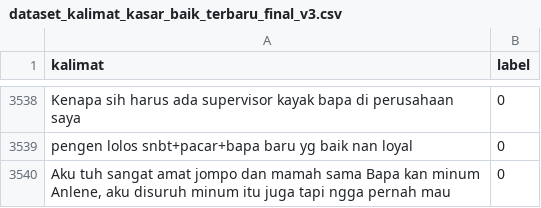
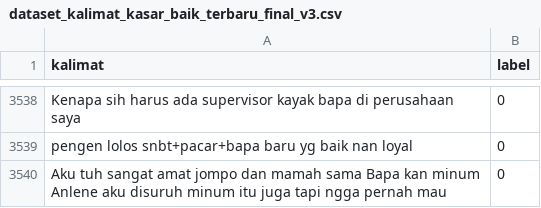
Before and after one commit to kidlink-bangkit/capstone-nlp-project, a CSV file: data/dataset_kalimat_kasar_baik_terbaru_final_v3.csv, drawn as a sheet; only a part is shown, gaps mark what is left out.

Commit message:
Update dataset_kalimat_kasar_baik_terbaru_final_v3.csv

```diff
--- a/data/dataset_kalimat_kasar_baik_terbaru_final_v3.csv
+++ b/data/dataset_kalimat_kasar_baik_terbaru_final_v3.csv
@@ -3539,2 +3539,2 @@ Kenapa sih harus ada  supervisor kayak bapa di perusahaan saya,0
 pengen lolos snbt+pacar+bapa baru yg baik nan loyal,0
-"Aku tuh sangat amat jompo dan mamah sama Bapa kan minum Anlene, aku disuruh minum itu juga tapi ngga pernah mau",0
+Aku tuh sangat amat jompo dan mamah sama Bapa kan minum Anlene aku disuruh minum itu juga tapi ngga pernah mau,0
```
